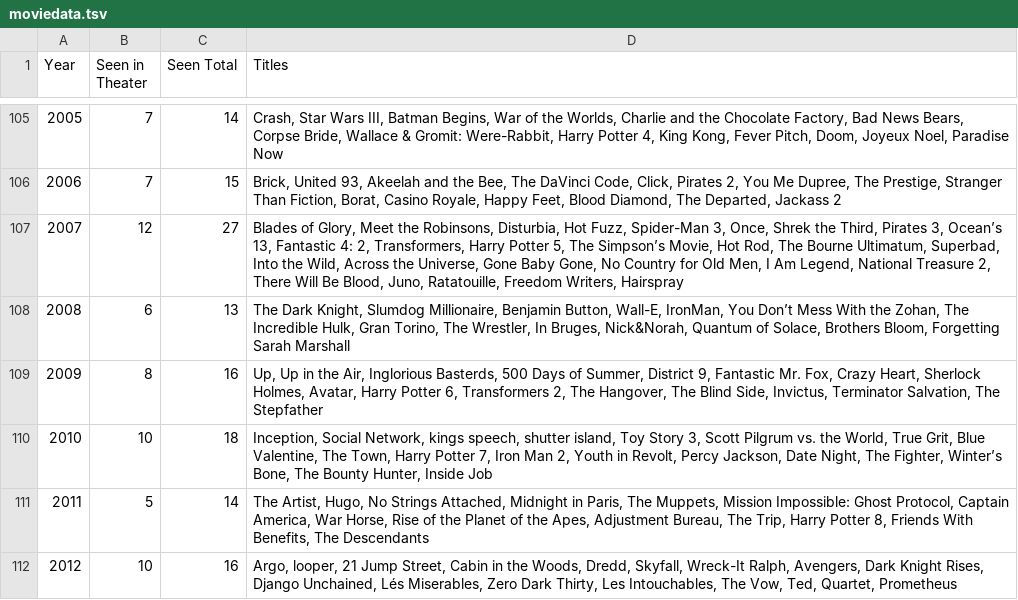
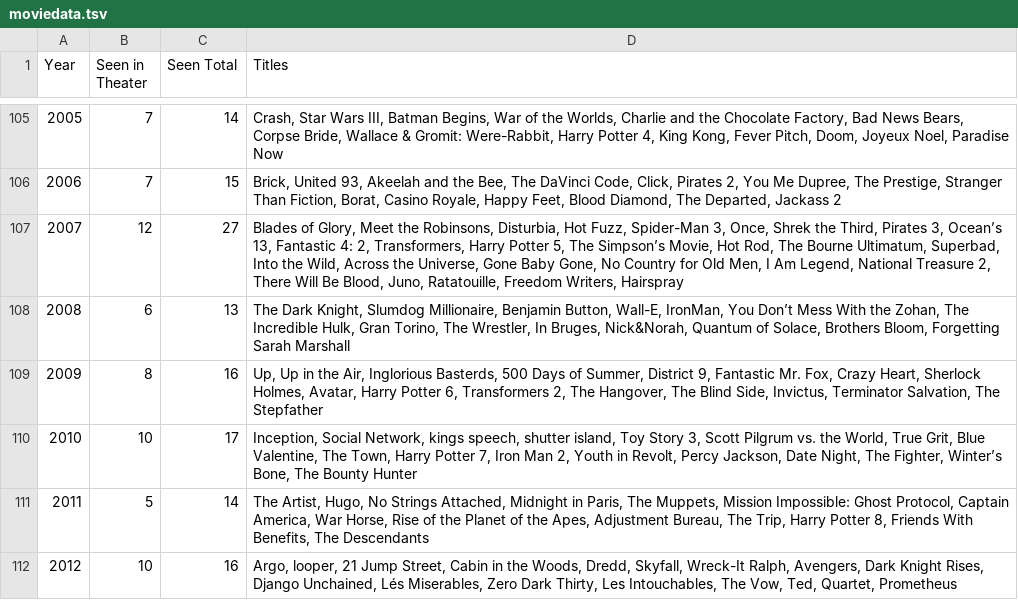
Before and after one commit to cjschu17/MovieAnalyses, a TSV file: moviedata.tsv, drawn as a sheet; only a part is shown, gaps mark what is left out.

Commit message:
Update moviedata.tsv

```diff
--- a/moviedata.tsv
+++ b/moviedata.tsv
@@ -109,3 +109,3 @@ Year	Seen in Theater	Seen Total	Titles
 2009	8	16	 Up, Up in the Air, Inglorious Basterds, 500 Days of Summer, District 9, Fantastic Mr. Fox, Crazy Heart, Sherlock Holmes, Avatar, Harry Potter 6, Transformers 2, The Hangover, The Blind Side, Invictus, Terminator Salvation, The Stepfather
-2010	10	18	Inception, Social Network, kings speech, shutter island, Toy Story 3, Scott Pilgrum vs. the World, True Grit, Blue Valentine, The Town, Harry Potter 7, Iron Man 2, Youth in Revolt, Percy Jackson, Date Night, The Fighter, Winter’s Bone, The Bounty Hunter, Inside Job
+2010	10	17	Inception, Social Network, kings speech, shutter island, Toy Story 3, Scott Pilgrum vs. the World, True Grit, Blue Valentine, The Town, Harry Potter 7, Iron Man 2, Youth in Revolt, Percy Jackson, Date Night, The Fighter, Winter’s Bone, The Bounty Hunter
 2011	5	14	The Artist, Hugo, No Strings Attached, Midnight in Paris, The Muppets, Mission Impossible: Ghost Protocol, Captain America, War Horse, Rise of the Planet of the Apes, Adjustment Bureau, The Trip, Harry Potter 8, Friends With Benefits, The Descendants
```
